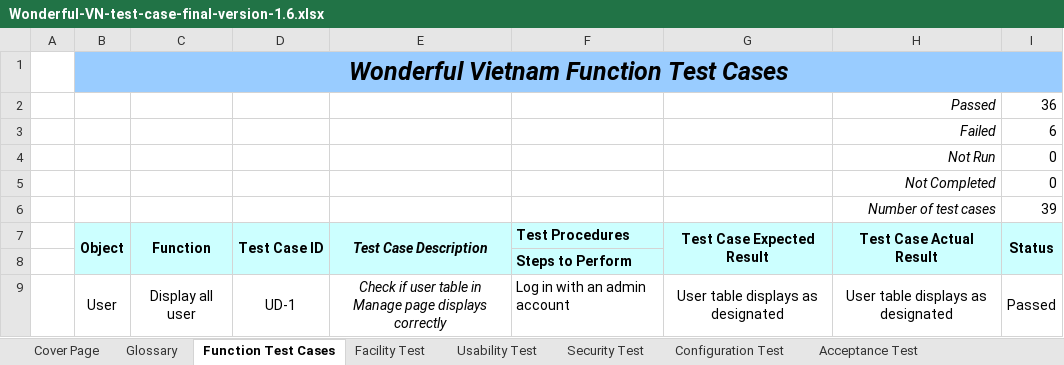
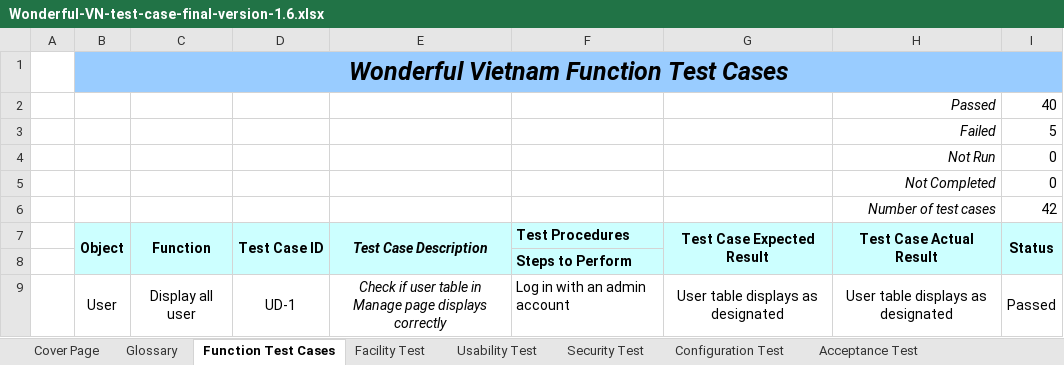
Before and after one commit to hieuthanh19/swt-assignment, an Excel workbook: Wonderful-VN-test-case-final-version-1.6.xlsx, sheet Function Test Cases, drawn as a sheet; only a part is shown; values as stored, in another font and other column widths than the file's, no borders; the diff covers the shown part only; the diff names each change by its address in the sheet, - before the commit and + after, or states it on an @@ line.

```diff
--- a/Wonderful-VN-test-case-final-version-1.6.xlsx (sheet Function Test Cases)
+++ b/Wonderful-VN-test-case-final-version-1.6.xlsx (sheet Function Test Cases)
-I2: 36
+I2: 40
-I3: 6
+I3: 5
-I6: 39
+I6: 42
```
Also changed, not shown: 26 added rows, 20 removed rows, 9 edited cells and merged cells elsewhere in this sheet.
